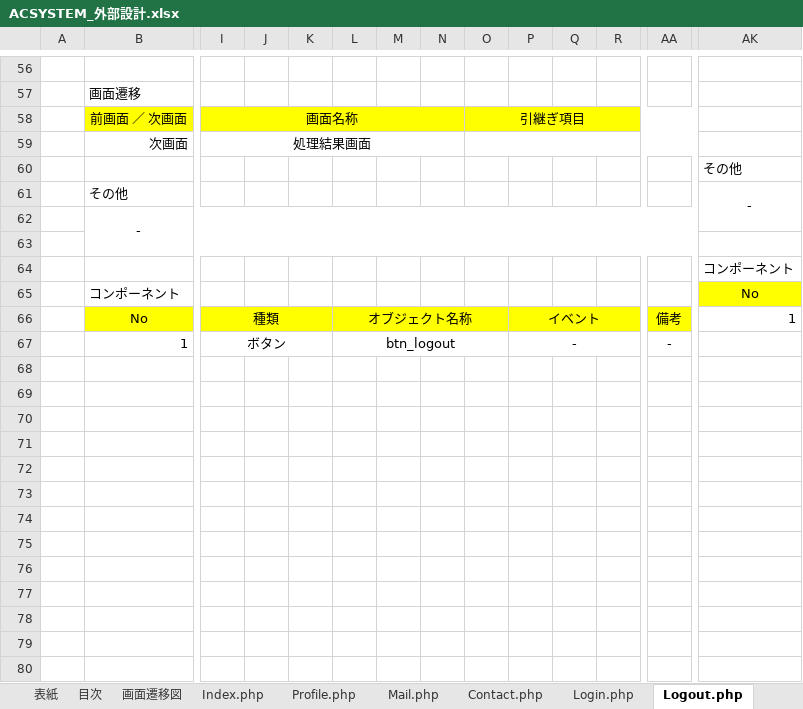
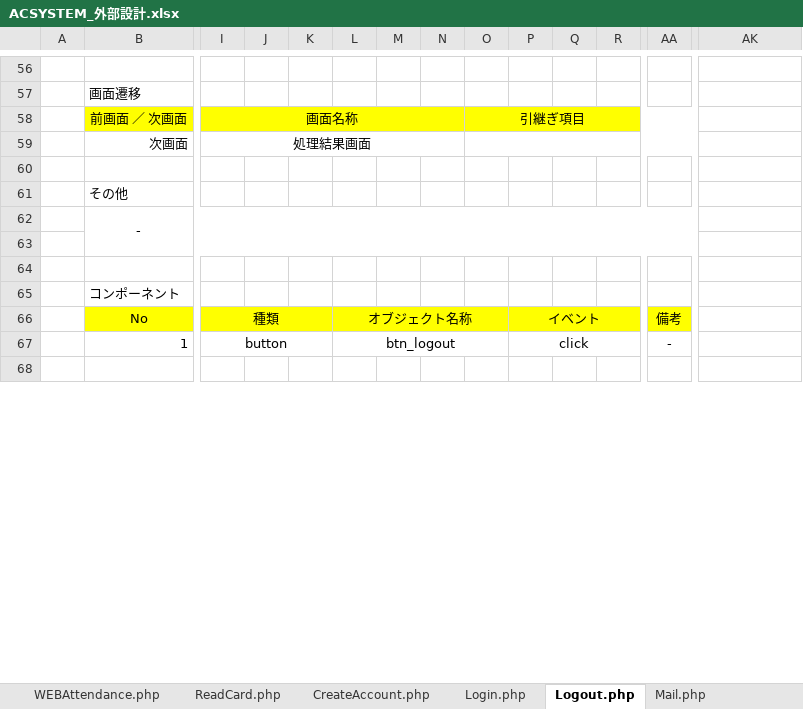
Before and after one commit to BanCards/ACSYSTEM, an Excel workbook: Tasks/04_外部設計/ACSYSTEM_外部設計.xlsx, sheet Logout.php, drawn as a sheet; only a part is shown, gaps mark what is left out; the shorter side is filled out with more unchanged rows; values as stored, in another font and other column widths than the file's, no borders; removed rows and columns are numbered as before the commit, all else as after; rows hold the shown columns only; the diff covers the shown part only; the diff names each change by its address in the sheet, - before the commit and + after, or states it on an @@ line.

```diff
--- a/Tasks/04_外部設計/ACSYSTEM_外部設計.xlsx (sheet Logout.php)
+++ b/Tasks/04_外部設計/ACSYSTEM_外部設計.xlsx (sheet Logout.php)
-sheet tab: Contact.php
+sheet tab: WEBAttendance.php
+sheet tab: ReadCard.php
+sheet tab: CreateAccount.php
@@ sheet tab order changed: WEBAttendance.php | ReadCard.php | CreateAccount.php | Login.php | Logout.php | Mail.php @@
-AK60: その他
+AK60: (empty)
-AK61: -
+AK61: (empty)
-AK61:BJ62 merged
-row 64:  |  |  |  |  |  |  |  |  |  |  |  |  | コンポーネント
-row 65:  | コンポーネント |  |  |  |  |  |  |  |  |  |  |  | No
-row 66:  | No | 種類 |  |  | オブジェクト名称 |  |  |  | イベント |  |  | 備考 | 1
-row 67:  | 1 | ボタン |  |  | btn_logout |  |  |  | - |  |  | -
-B65: (empty)
+B65: コンポーネント
-row 66: (empty)
+row 66:  | No | 種類 |  |  | オブジェクト名称 |  |  |  | イベント |  |  | 備考
-B66:AA66 fill: none
+B66:AA66 fill: #FFFF00
+I66:K66 merged
+L66:O66 merged
+P66:R66 merged
+AA66:AD66 merged
-row 67: (empty)
+row 67:  | 1 | button |  |  | btn_logout |  |  |  | click |  |  | -
+I67:K67 merged
+L67:O67 merged
+P67:R67 merged
+AA67:AD67 merged
-row 72: (empty)
-row 73: (empty)
-row 74: (empty)
-row 75: (empty)
-row 76: (empty)
-row 77: (empty)
-row 78: (empty)
-row 79: (empty)
-row 80: (empty)
```
Also changed, not shown: 1 removed row, cell formats and merged cells elsewhere in this sheet, sheet DirectAttendance.php, sheet Profile.php, sheet Mail.php, sheet Index.php, sheet Login.php, sheet 画面遷移図, other sheet tabs, charts or pictures, Tasks/01_作成ドキュメント（卒研）.xlsx, Tasks/02_要件定義/ACSYSTEM_要件定義.xlsx, 1 other file.
